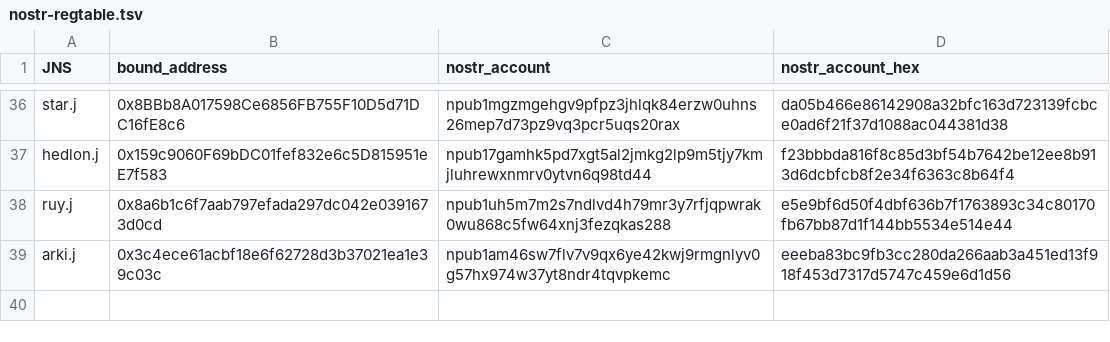
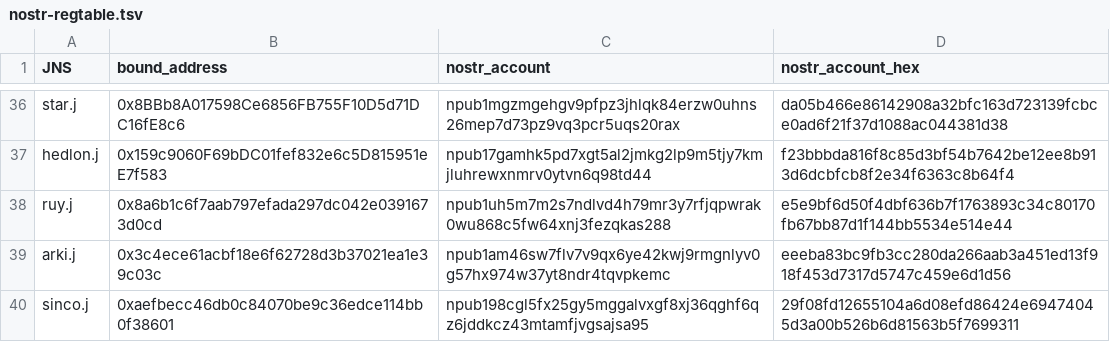
Before and after one commit to jnsdao/jnsdao.com, a TSV file: .well-known/nostr-regtable.tsv, drawn as a sheet; only a part is shown, gaps mark what is left out; the diff names each change by its address in the sheet, - before the commit and + after, or states it on an @@ line.

Commit message:
nostr++

```diff
--- a/.well-known/nostr-regtable.tsv
+++ b/.well-known/nostr-regtable.tsv
+row 40: sinco.j | 0xaefbecc46db0c84070be9c36edce114bb0f38601 | npub198cgl5fx25gy5mggalvxgf8xj36qghf6qz6jddkcz43mtamfjvgsajsa95 | 29f08fd12655104a6d08efd86424e69474045d3a00b526b6d81563b5f7699311
```
Also changed, not shown: 1 other file.
